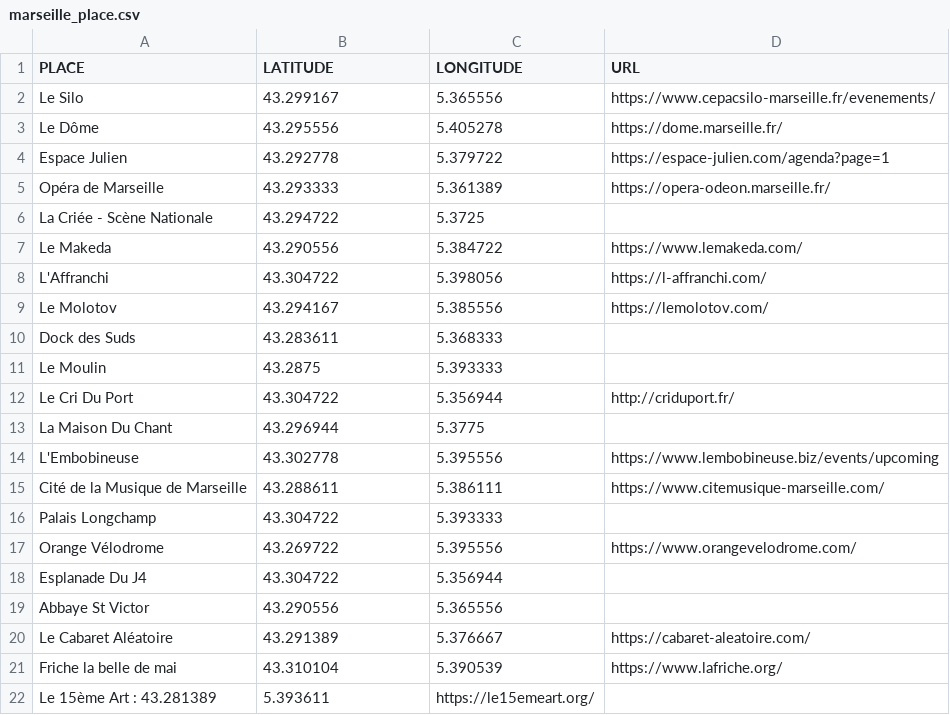
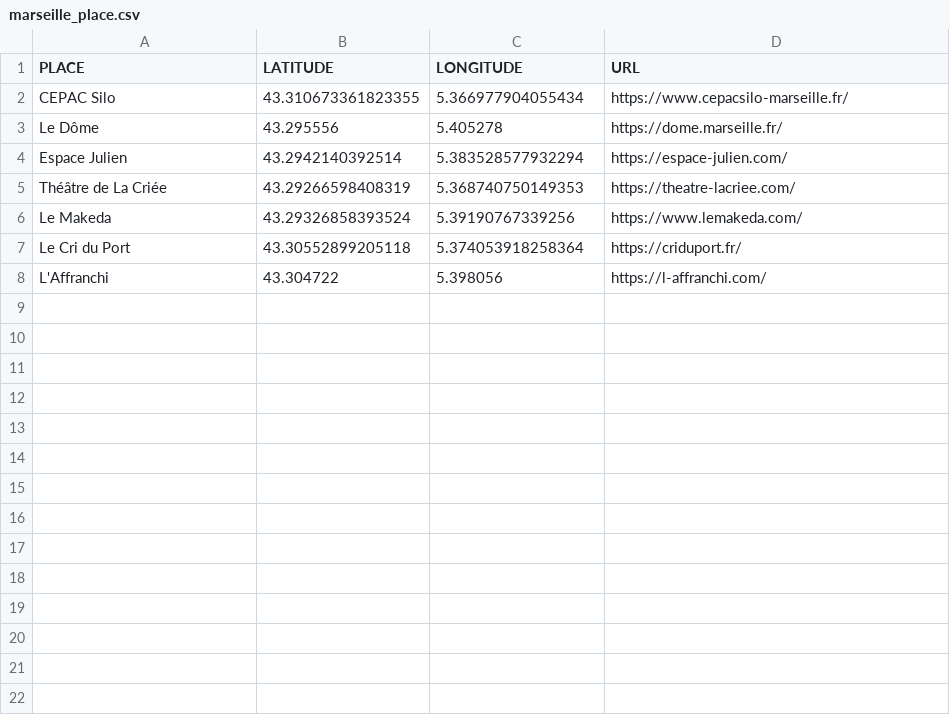
Before and after one commit to agrignard/WhatsNext, a CSV file: www/marseille_place.csv, drawn as a sheet; removed rows and columns are numbered as before the commit, all else as after; the diff names each change by its address in the sheet, - before the commit and + after, or states it on an @@ line.

```diff
--- a/www/marseille_place.csv
+++ b/www/marseille_place.csv
-row 2: Le Silo | 43.299167 | 5.365556 | https://www.cepacsilo-marseille.fr/evenements/
+row 2: CEPAC Silo | 43.310673361823355 | 5.366977904055434 | https://www.cepacsilo-marseille.fr/
-B4 (LATITUDE): 43.292778
+B4 (LATITUDE): 43.2942140392514
-C4 (LONGITUDE): 5.379722
+C4 (LONGITUDE): 5.383528577932294
-D4 (URL): https://espace-julien.com/agenda?page=1
+D4 (URL): https://espace-julien.com/
-row 5: Opéra de Marseille | 43.293333 | 5.361389 | https://opera-odeon.marseille.fr/
-row 6: La Criée - Scène Nationale | 43.294722 | 5.3725
+row 5: Théâtre de La Criée | 43.29266598408319 | 5.368740750149353 | https://theatre-lacriee.com/
-B6 (LATITUDE): 43.290556
+B6 (LATITUDE): 43.29326858393524
-C6 (LONGITUDE): 5.384722
+C6 (LONGITUDE): 5.39190767339256
+row 7: Le Cri du Port | 43.30552899205118 | 5.374053918258364 | https://criduport.fr/
-row 9: Le Molotov | 43.294167 | 5.385556 | https://lemolotov.com/
-row 10: Dock des Suds | 43.283611 | 5.368333
-row 11: Le Moulin | 43.2875 | 5.393333
-row 12: Le Cri Du Port | 43.304722 | 5.356944 | http://criduport.fr/
-row 13: La Maison Du Chant | 43.296944 | 5.3775
-row 14: L'Embobineuse | 43.302778 | 5.395556 | https://www.lembobineuse.biz/events/upcoming
-row 15: Cité de la Musique de Marseille | 43.288611 | 5.386111 | https://www.citemusique-marseille.com/
-row 16: Palais Longchamp | 43.304722 | 5.393333
-row 17: Orange Vélodrome | 43.269722 | 5.395556 | https://www.orangevelodrome.com/
-row 18: Esplanade Du J4 | 43.304722 | 5.356944
-row 19: Abbaye St Victor | 43.290556 | 5.365556
-row 20: Le Cabaret Aléatoire | 43.291389 | 5.376667 | https://cabaret-aleatoire.com/
-row 21: Friche la belle de mai | 43.310104 | 5.390539 | https://www.lafriche.org/
-row 22: Le 15ème Art : 43.281389 | 5.393611 | https://le15emeart.org/
```
Also changed, not shown: www/france_place.csv, www/saint-etienne_place.csv, 4 other files.
